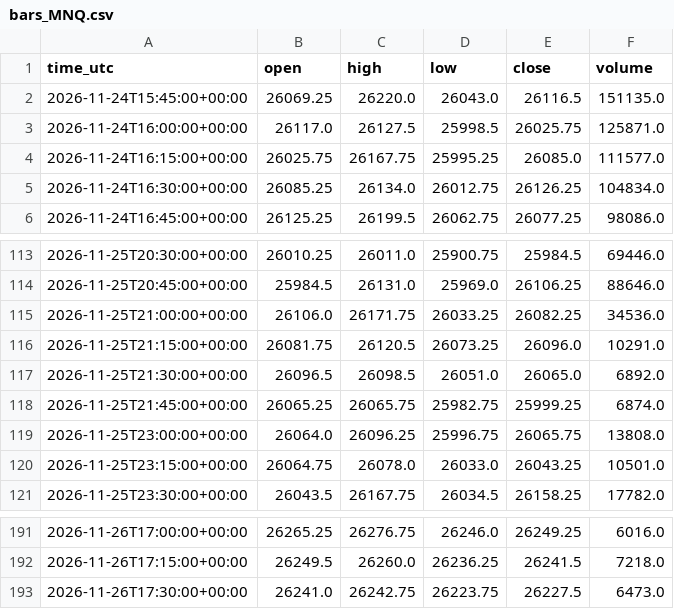
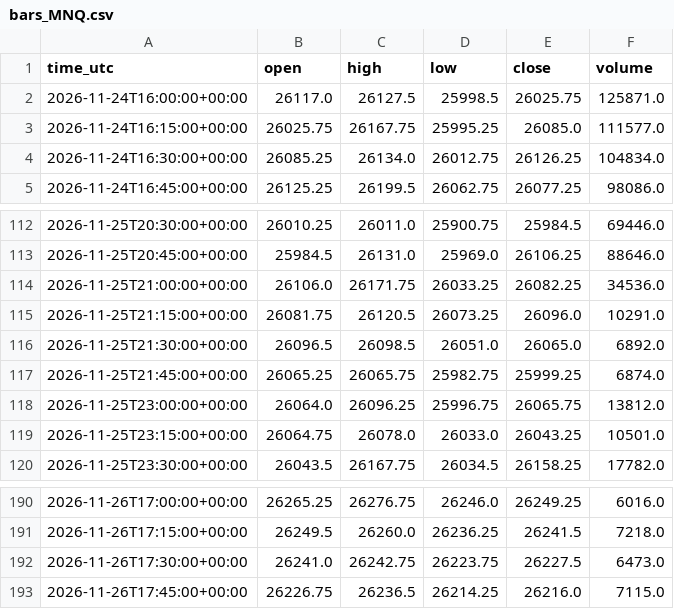
Before and after one commit to ProfDrTan/ibkr-options-income, a CSV file: data/discipline/bars_MNQ.csv, drawn as a sheet; only a part is shown, gaps mark what is left out.

```diff
--- a/data/discipline/bars_MNQ.csv
+++ b/data/discipline/bars_MNQ.csv
@@ -1,3 +1,2 @@
 time_utc,open,high,low,close,volume
-2026-11-24T15:45:00+00:00,26069.25,26220.0,26043.0,26116.5,151135.0
 2026-11-24T16:00:00+00:00,26117.0,26127.5,25998.5,26025.75,125871.0
@@ -118,3 +117,3 @@ time_utc,open,high,low,close,volume
 2026-11-25T21:45:00+00:00,26065.25,26065.75,25982.75,25999.25,6874.0
-2026-11-25T23:00:00+00:00,26064.0,26096.25,25996.75,26065.75,13808.0
+2026-11-25T23:00:00+00:00,26064.0,26096.25,25996.75,26065.75,13812.0
 2026-11-25T23:15:00+00:00,26064.75,26078.0,26033.0,26043.25,10501.0
@@ -193 +192,2 @@ time_utc,open,high,low,close,volume
 2026-11-26T17:30:00+00:00,26241.0,26242.75,26223.75,26227.5,6473.0
+2026-11-26T17:45:00+00:00,26226.75,26236.5,26214.25,26216.0,7115.0
```
Also changed, not shown: data/discipline/bars_MGC.csv, data/discipline/bars_MYM.csv, 5 other files.
